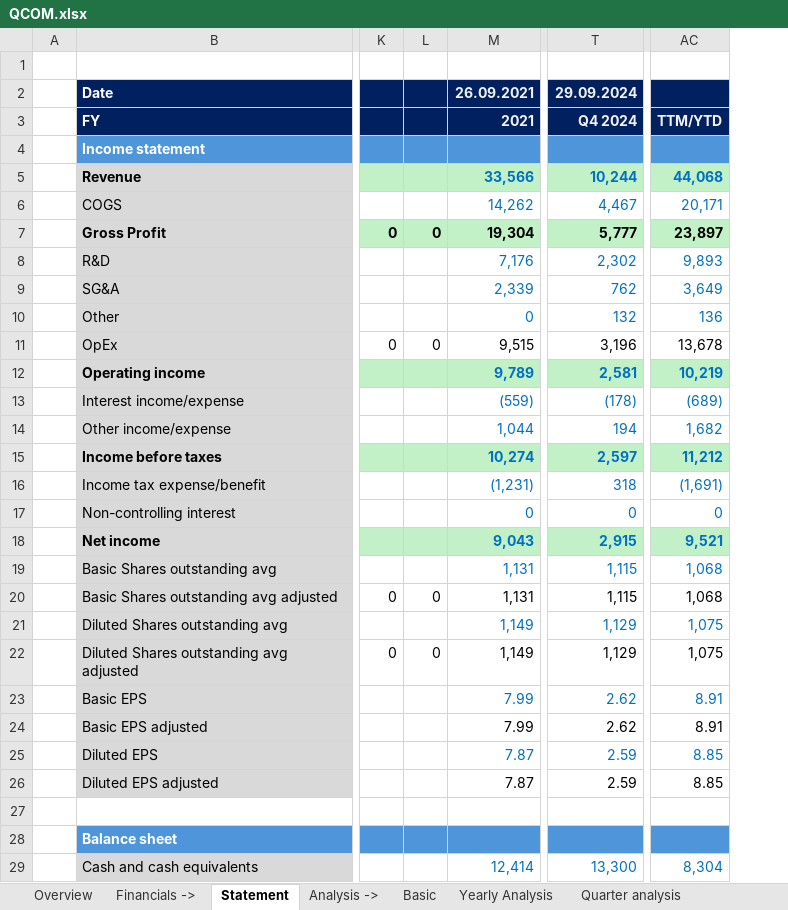
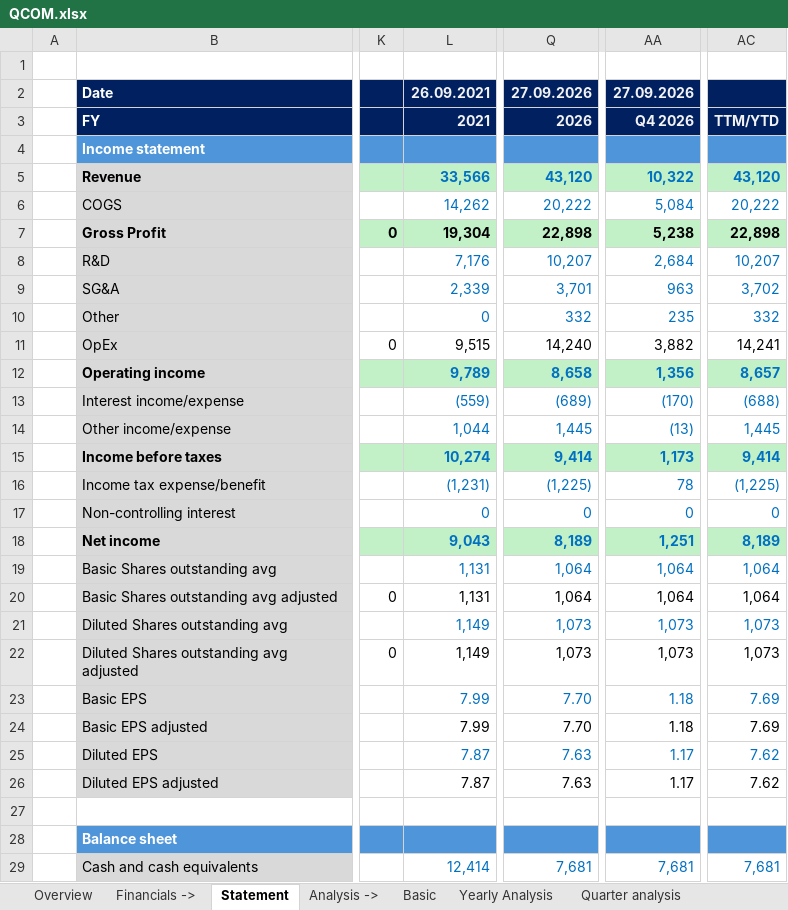
Before and after one commit to ady28/Finance-StockLists, an Excel workbook: QCOM.xlsx, sheet Statement, drawn as a sheet; only a part is shown, gaps mark what is left out; values as stored, in another font and other column widths than the file's, no borders; removed rows and columns are numbered as before the commit, all else as after; the diff covers the shown part only; the diff names each change by its address in the sheet, - before the commit and + after, or states it on an @@ line.

```diff
--- a/QCOM.xlsx (sheet Statement)
+++ b/QCOM.xlsx (sheet Statement)
-column L, rows 7-22: 0 |  |  |  | 0 |  |  |  |  |  |  |  |  | 0 |  | 0
+column Q, rows 2-29: 27.09.2026 | 2026 |  | 43,120 | 20,222 | 22,898 | 10,207 | 3,701 | 332 | 14,240 | 8,658 | (689) | 1,445 | 9,414 | (1,225) | 0 | 8,189 | 1,064 | 1,064 | 1,073 | 1,073 | 7.70 | 7.70 | 7.63 | 7.63 |  |  | 7,681
-column T, rows 2-29: 29.09.2024 | Q4 2024 |  | 10,244 | 4,467 | 5,777 | 2,302 | 762 | 132 | 3,196 | 2,581 | (178) | 194 | 2,597 | 318 | 0 | 2,915 | 1,115 | 1,115 | 1,129 | 1,129 | 2.62 | 2.62 | 2.59 | 2.59 |  |  | 13,300
+column AA, rows 2-29: 27.09.2026 | Q4 2026 |  | 10,322 | 5,084 | 5,238 | 2,684 | 963 | 235 | 3,882 | 1,356 | (170) | (13) | 1,173 | 78 | 0 | 1,251 | 1,064 | 1,064 | 1,073 | 1,073 | 1.18 | 1.18 | 1.17 | 1.17 |  |  | 7,681
-AC5: 44,068
+AC5: 43,120
-AC6: 20,171
+AC6: 20,222
-AC7: 23,897
+AC7: 22,898
-AC8: 9,893
+AC8: 10,207
-AC9: 3,649
+AC9: 3,702
-AC10: 136
+AC10: 332
-AC11: 13,678
+AC11: 14,241
-AC12: 10,219
+AC12: 8,657
-AC13: (689)
+AC13: (688)
-AC14: 1,682
+AC14: 1,445
-AC15: 11,212
+AC15: 9,414
-AC16: (1,691)
+AC16: (1,225)
-AC18: 9,521
+AC18: 8,189
-AC19:AC20: 1,068
+AC19:AC20: 1,064
-AC21:AC22: 1,075
+AC21:AC22: 1,073
-AC23:AC24: 8.91
+AC23:AC24: 7.69
-AC25:AC26: 8.85
+AC25:AC26: 7.62
-AC29: 8,304
+AC29: 7,681
```
Also changed, not shown: 3 added rows, 3 removed rows and 123 edited cells elsewhere in this sheet, sheet Revenue, sheet COGS & OpEx, sheet Multiples, sheet WC & Investments, sheet FCF & Other, sheet Quarter analysis, 10 more sheets, formulas that keep their value, charts or pictures, AAPL.xlsx, DUOL.xlsx.
